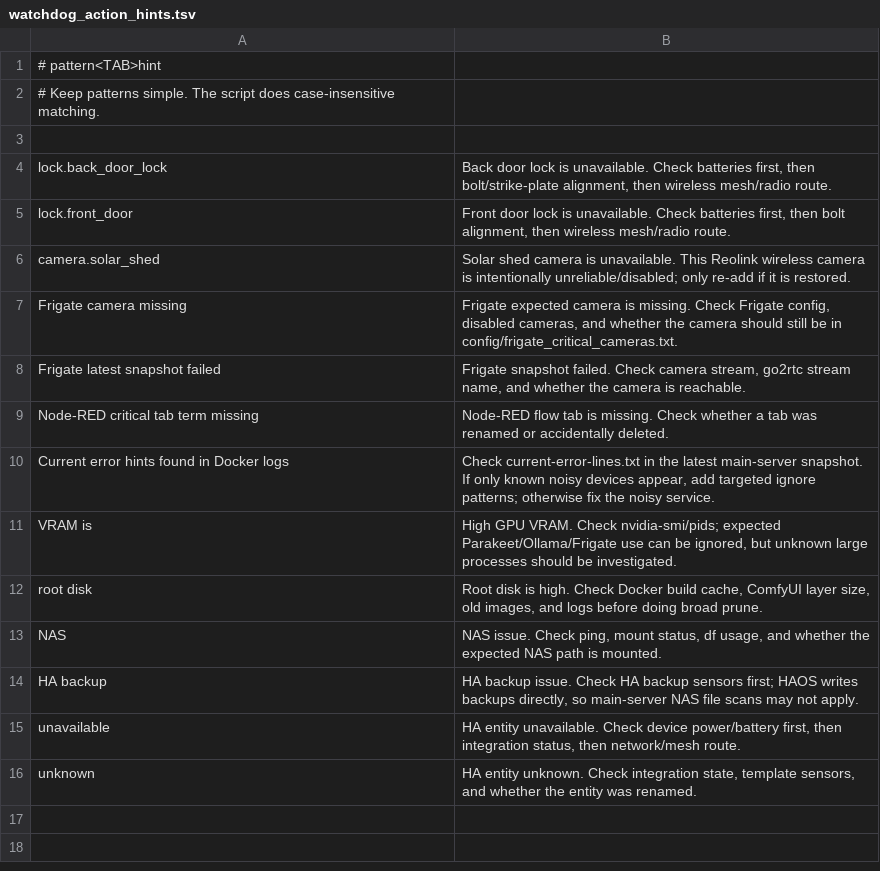
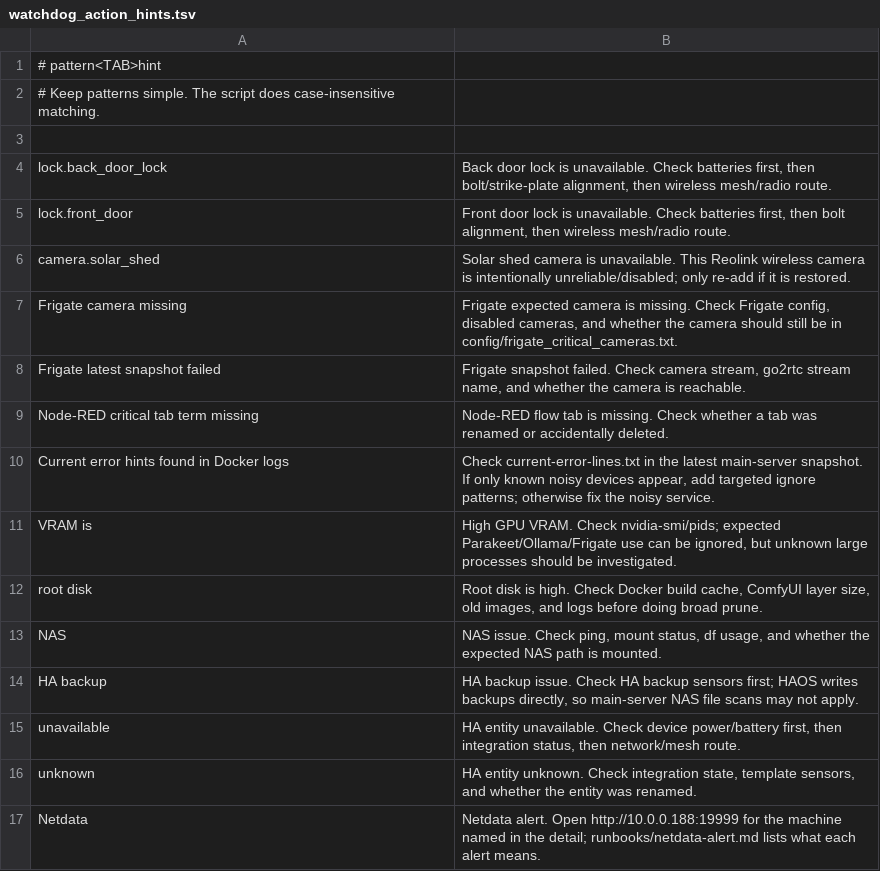
Before and after one commit to Daytona600/ai-watchdog, a TSV file: config/watchdog_action_hints.tsv, drawn as a sheet; the diff names each change by its address in the sheet, - before the commit and + after, or states it on an @@ line.

```diff
--- a/config/watchdog_action_hints.tsv
+++ b/config/watchdog_action_hints.tsv
+row 17: Netdata | Netdata alert. Open http://10.0.0.188:19999 for the machine named in the detail; runbooks/netdata-alert.md lists what each alert means.
```
Also changed, not shown: config/watchdog_dependency_checks.tsv, 3 other files.
